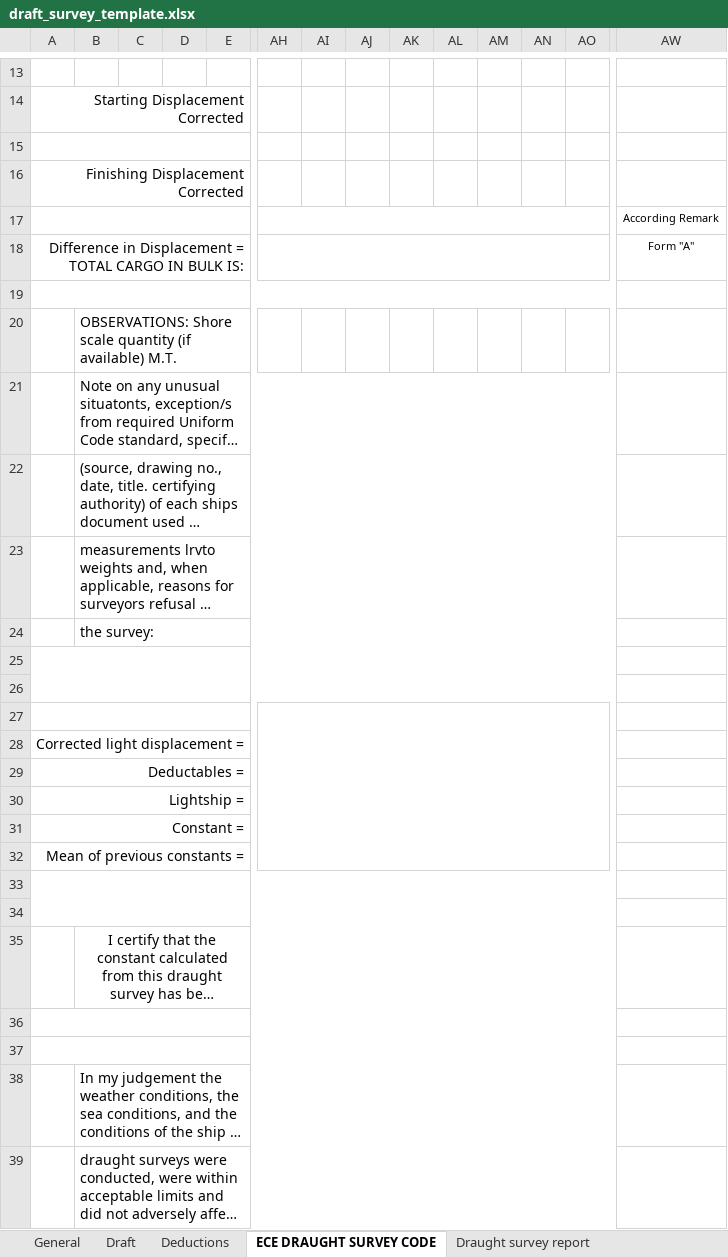
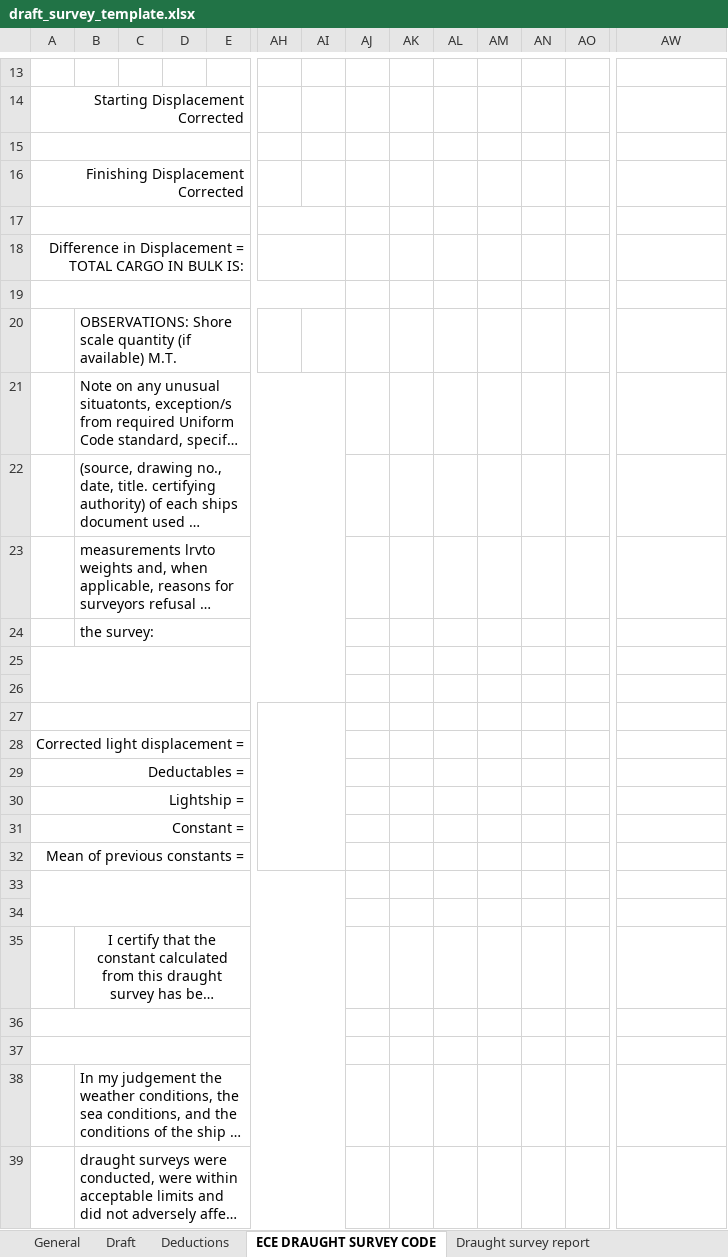
Before and after one commit to aaronavila9530-arch/erp-som, an Excel workbook: backend_api/templates/draft_survey_template.xlsx, sheet ECE DRAUGHT SURVEY CODE, drawn as a sheet; only a part is shown, gaps mark what is left out; long unchanged cells end in …; values as stored, in another font and other column widths than the file's, no borders; charts and pictures not drawn; the diff covers the shown part only; the diff names each change by its address in the sheet, - before the commit and + after, or states it on an @@ line.

```diff
--- a/backend_api/templates/draft_survey_template.xlsx (sheet ECE DRAUGHT SURVEY CODE)
+++ b/backend_api/templates/draft_survey_template.xlsx (sheet ECE DRAUGHT SURVEY CODE)
-AH17:AO17 merged
+AH17:AI17 merged
-AW17: According Remark
+AW17: (empty)
-AH18:AO18 merged
+AH18:AI18 merged
-AW18: Form "A"
+AW18: (empty)
-A19:AO19 merged
+A19:AI19 merged
-B21:AO21 merged
+B21:AI21 merged
-B22:AO22 merged
+B22:AI22 merged
-B23:AO23 merged
+B23:AI23 merged
-B24:AO24 merged
+B24:AI24 merged
-A25:AO26 merged
+A25:AI26 merged
-AH27:AO32 merged
+AH27:AI32 merged
-A33:AO34 merged
+A33:AI34 merged
-B35:AO35 merged
+B35:AI35 merged
-A36:AO36 merged
+A36:AI36 merged
-A37:AO37 merged
+A37:AI37 merged
-B38:AO38 merged
+B38:AI38 merged
-B39:AO39 merged
+B39:AI39 merged
```
Also changed, not shown: merged cells elsewhere in this sheet, sheet Draught survey report, sheet ECE DRAUGHT SURVEY CODE D2, formulas that keep their value, 1 other file.
